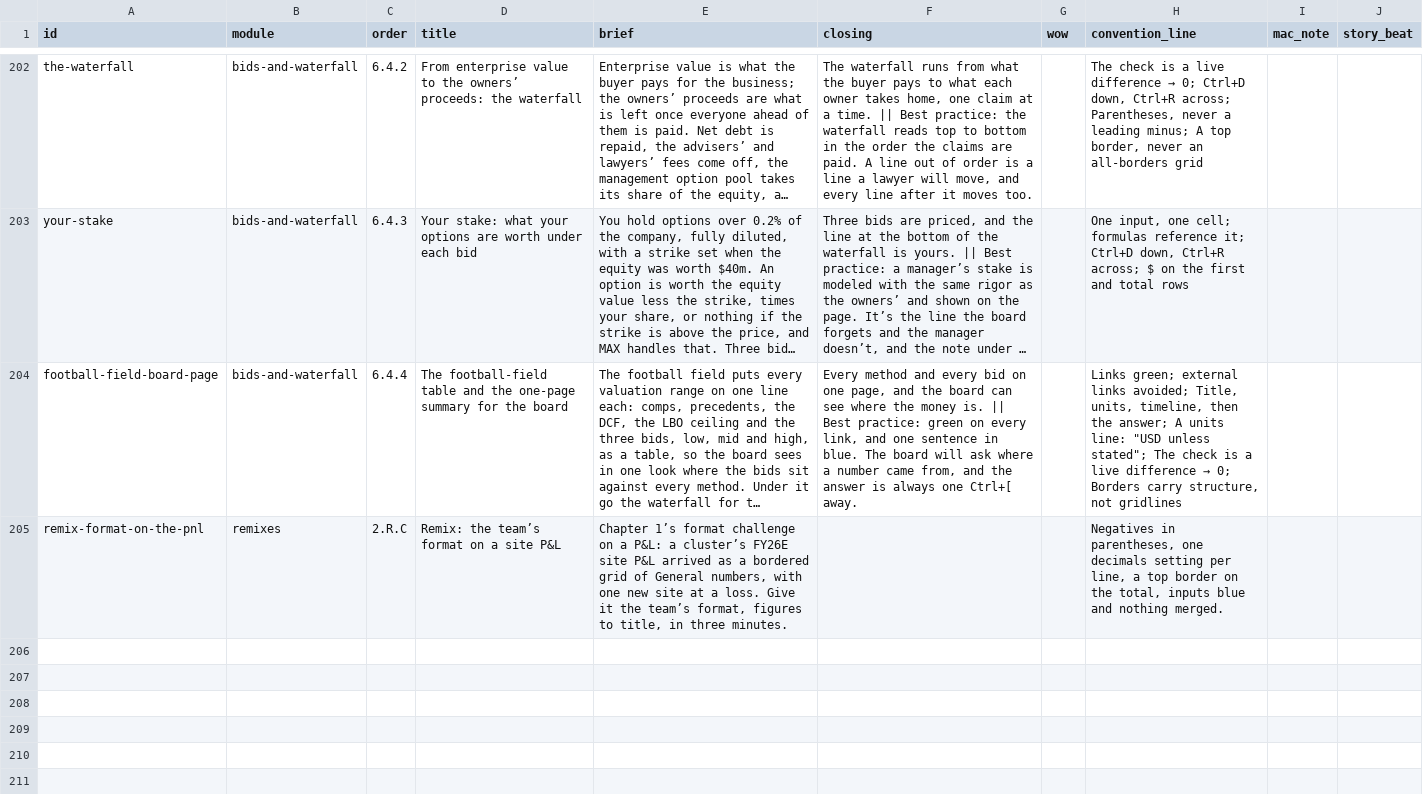
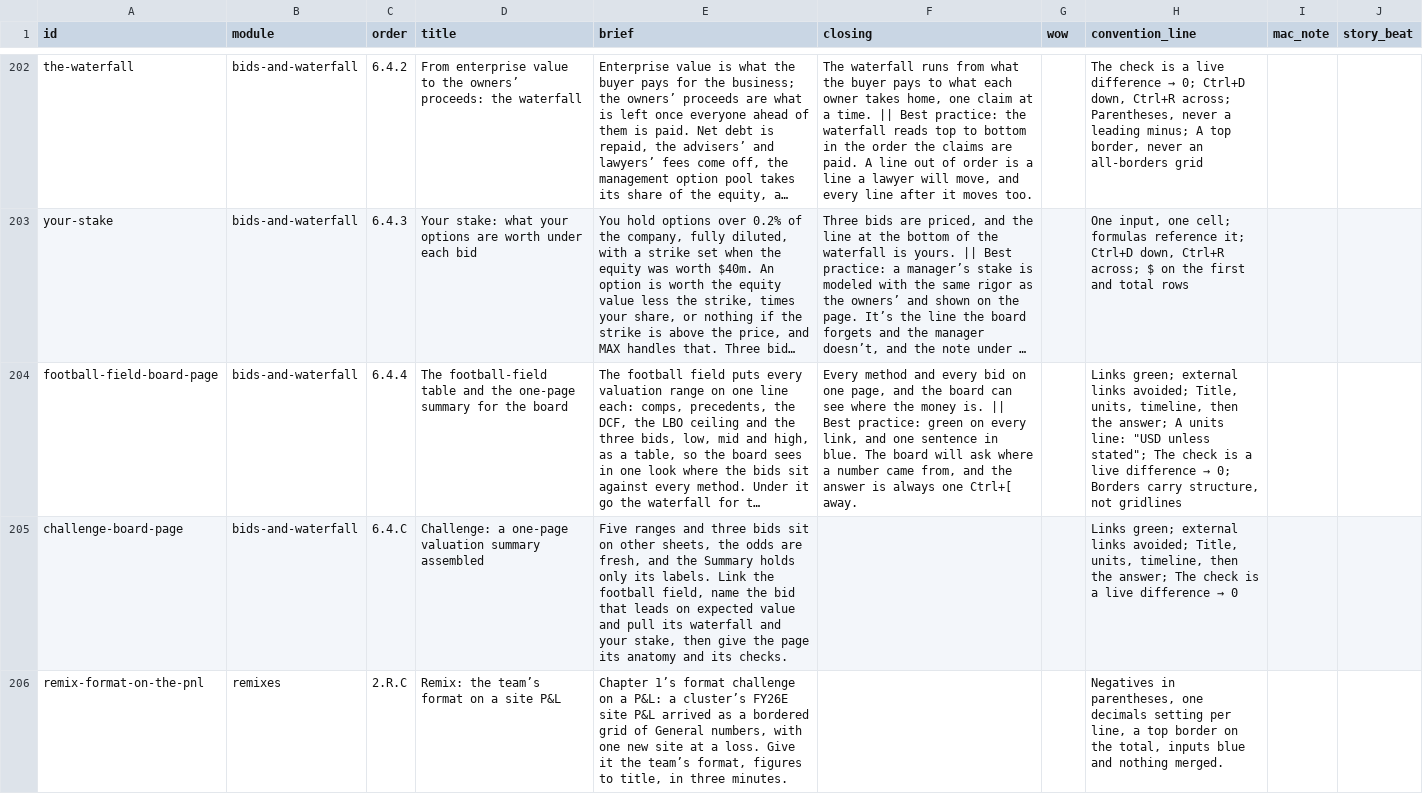
Before and after one commit to rathunter69/Hotkey.gg, a CSV file: app2/content/copy/lessons.csv, drawn as a sheet; only a part is shown, gaps mark what is left out; long unchanged cells end in …; the diff names each change by its address in the sheet, - before the commit and + after, or states it on an @@ line.

```diff
--- a/app2/content/copy/lessons.csv
+++ b/app2/content/copy/lessons.csv
+row 205: challenge-board-page | bids-and-waterfall | 6.4.C | Challenge: a one-page valuation summary assembled | Five ranges and three bids sit on other sheets, the odds are fresh, and the Summary holds only its labels. Link the football field, name the bid that leads on expected value and pull its waterfall and your stake, then give the page its anatomy and its checks. |  |  | Links green; external links avoided; Title, units, timeline, then the answer; The check is a live difference → 0
```
Also changed, not shown: app2/content/copy/goals.csv, 9 other files.
